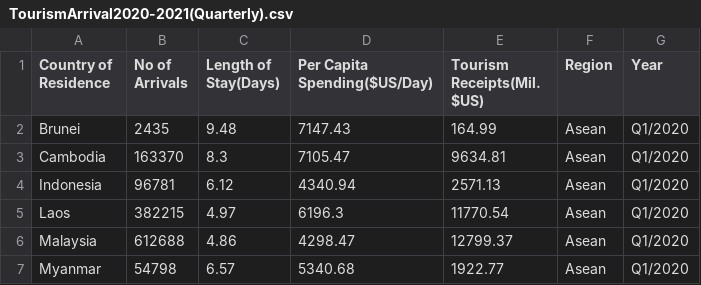
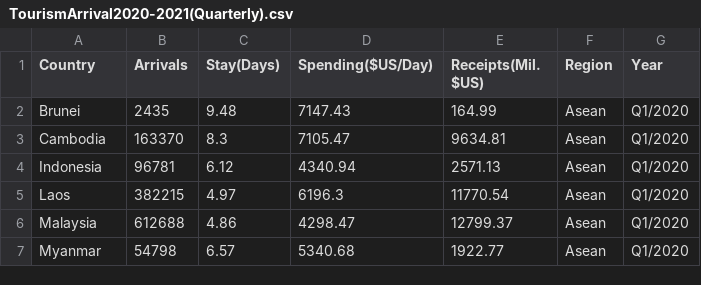
Before and after one commit to KagErou710/BIA, a CSV file: Data2/TourismArrival2020-2021(Quarterly).csv, drawn as a sheet; only a part is shown; the diff names each change by its address in the sheet, - before the commit and + after, or states it on an @@ line.

```diff
--- a/Data2/TourismArrival2020-2021(Quarterly).csv
+++ b/Data2/TourismArrival2020-2021(Quarterly).csv
-A1: Country of Residence
+A1: Country
-B1: No of Arrivals
+B1: Arrivals
-C1: Length of Stay(Days)
+C1: Stay(Days)
-D1: Per Capita Spending($US/Day)
+D1: Spending($US/Day)
-E1: Tourism Receipts(Mil. $US)
+E1: Receipts(Mil. $US)
```
Also changed, not shown: Data2/By Annual Income Group(2019-2020).csv, Data2/By Frequency of purpose(2015- 2020).csv, 5 other files.
